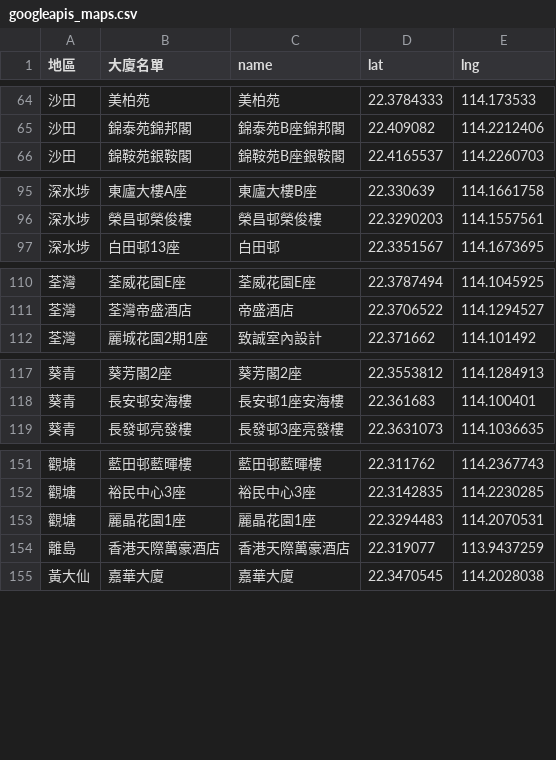
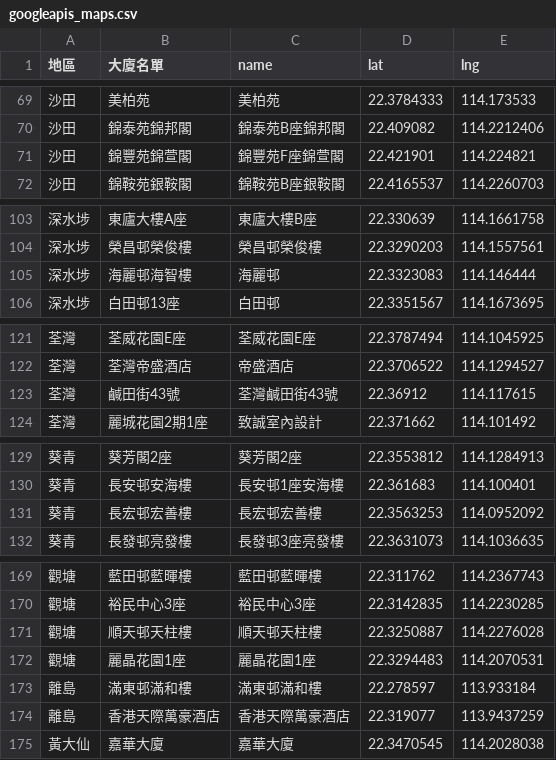
Before and after one commit to covid-hk/covid-hk.github.io, a CSV file: googleapis_maps.csv, drawn as a sheet; only a part is shown, gaps mark what is left out; the diff covers the shown part only; the diff names each change by its address in the sheet, - before the commit and + after, or states it on an @@ line.

```diff
--- a/googleapis_maps.csv
+++ b/googleapis_maps.csv
+row 71: 沙田 | 錦豐苑錦萱閣 | 錦豐苑F座錦萱閣 | 22.421901 | 114.224821
+row 105: 深水埗 | 海麗邨海智樓 | 海麗邨 | 22.3323083 | 114.146444
+row 123: 荃灣 | 鹹田街43號 | 荃灣鹹田街43號 | 22.36912 | 114.117615
+row 131: 葵青 | 長宏邨宏善樓 | 長宏邨宏善樓 | 22.3563253 | 114.0952092
+row 171: 觀塘 | 順天邨天柱樓 | 順天邨天柱樓 | 22.3250887 | 114.2276028
+row 173: 離島 | 滿東邨滿和樓 | 滿東邨滿和樓 | 22.278597 | 113.933184
```
Also changed, not shown: 16 added rows and 2 removed rows elsewhere in this file, 9 other files.
